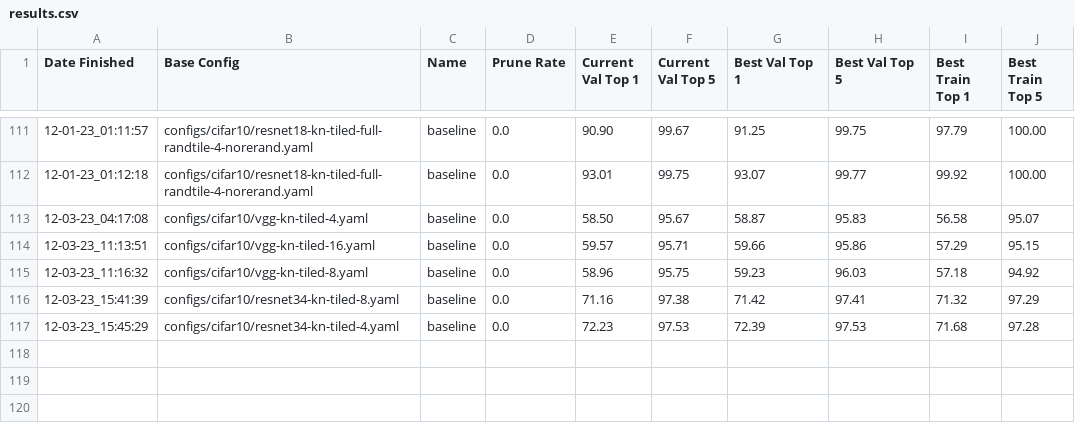
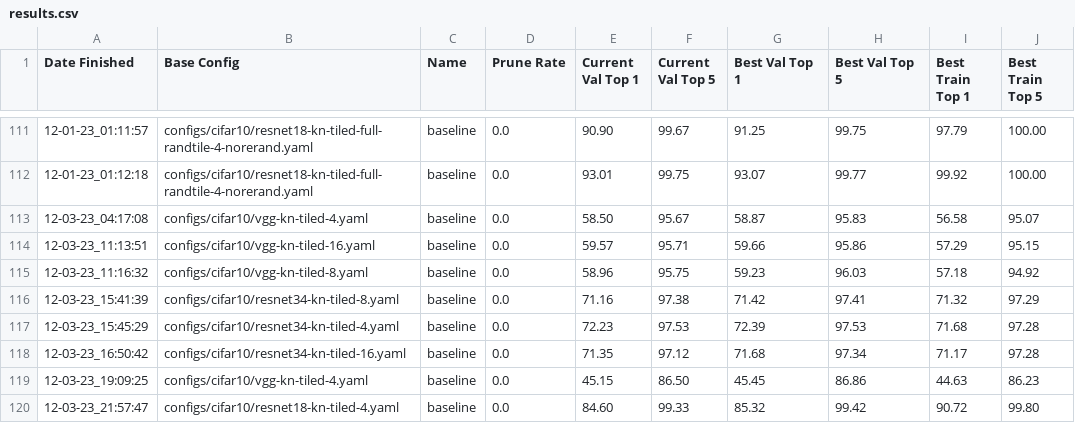
Before and after one commit to mattgorb/parameter_tiling_and_recycling, a CSV file: runs/results.csv, drawn as a sheet; only a part is shown, gaps mark what is left out.

```diff
--- a/runs/results.csv
+++ b/runs/results.csv
@@ -117 +117,4 @@ Date Finished, Base Config, Name, Prune Rate, Current Val Top 1, Current Val Top
 12-03-23_15:45:29, configs/cifar10/resnet34-kn-tiled-4.yaml, baseline, 0.0, 72.23, 97.53, 72.39, 97.53, 71.68, 97.28
+12-03-23_16:50:42, configs/cifar10/resnet34-kn-tiled-16.yaml, baseline, 0.0, 71.35, 97.12, 71.68, 97.34, 71.17, 97.28
+12-03-23_19:09:25, configs/cifar10/vgg-kn-tiled-4.yaml, baseline, 0.0, 45.15, 86.50, 45.45, 86.86, 44.63, 86.23
+12-03-23_21:57:47, configs/cifar10/resnet18-kn-tiled-4.yaml, baseline, 0.0, 84.60, 99.33, 85.32, 99.42, 90.72, 99.80
```
Also changed, not shown: 10 other files.
